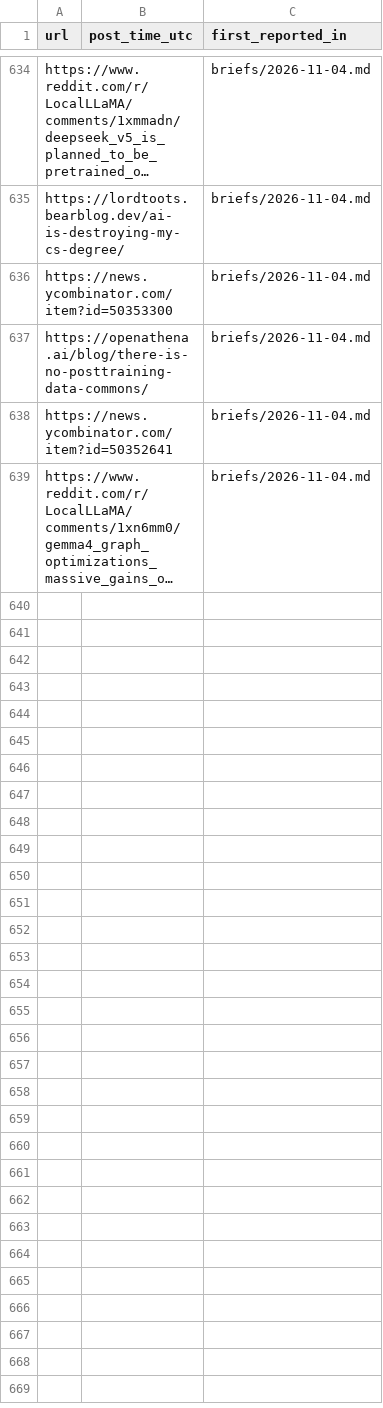
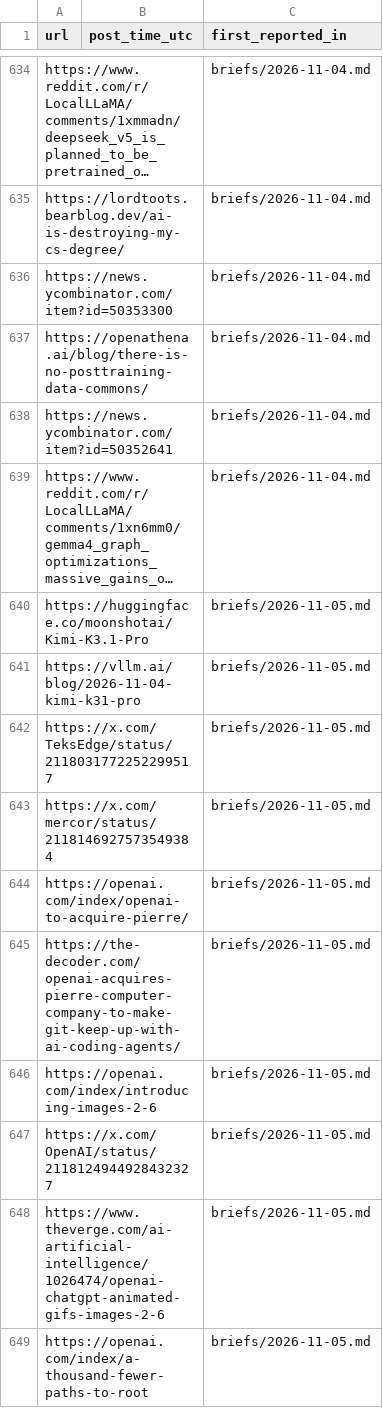
Before and after one commit to nihalnihalani/new-stuff, a CSV file: seen_log.csv, drawn as a sheet; only a part is shown, gaps mark what is left out; long unchanged cells end in …; the diff covers the shown part only; the diff names each change by its address in the sheet, - before the commit and + after, or states it on an @@ line.

```diff
--- a/seen_log.csv
+++ b/seen_log.csv
+row 640: https://huggingface.co/moonshotai/Kimi-K3.1-Pro |  | briefs/2026-11-05.md
+row 641: https://vllm.ai/blog/2026-11-04-kimi-k31-pro |  | briefs/2026-11-05.md
+row 642: https://x.com/TeksEdge/status/2118031772252299517 |  | briefs/2026-11-05.md
+row 643: https://x.com/mercor/status/2118146927573549384 |  | briefs/2026-11-05.md
+row 644: https://openai.com/index/openai-to-acquire-pierre/ |  | briefs/2026-11-05.md
+row 645: https://the-decoder.com/openai-acquires-pierre-computer-company-to-make-git-keep-up-with-ai-coding-agents/ |  | briefs/2026-11-05.md
+row 646: https://openai.com/index/introducing-images-2-6 |  | briefs/2026-11-05.md
+row 647: https://x.com/OpenAI/status/2118124944928432327 |  | briefs/2026-11-05.md
+row 648: https://www.theverge.com/ai-artificial-intelligence/1026474/openai-chatgpt-animated-gifs-images-2-6 |  | briefs/2026-11-05.md
+row 649: https://openai.com/index/a-thousand-fewer-paths-to-root |  | briefs/2026-11-05.md
```
Also changed, not shown: 50 added rows elsewhere in this file, 2 other files.
